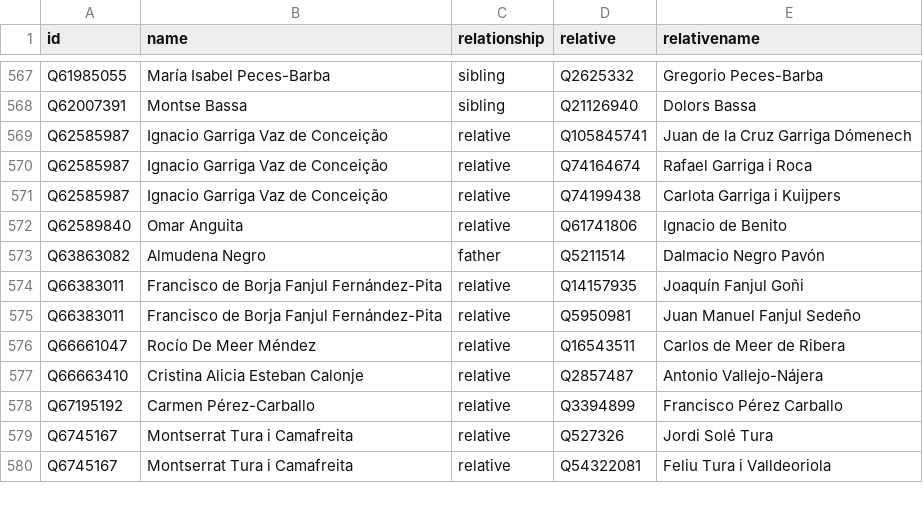
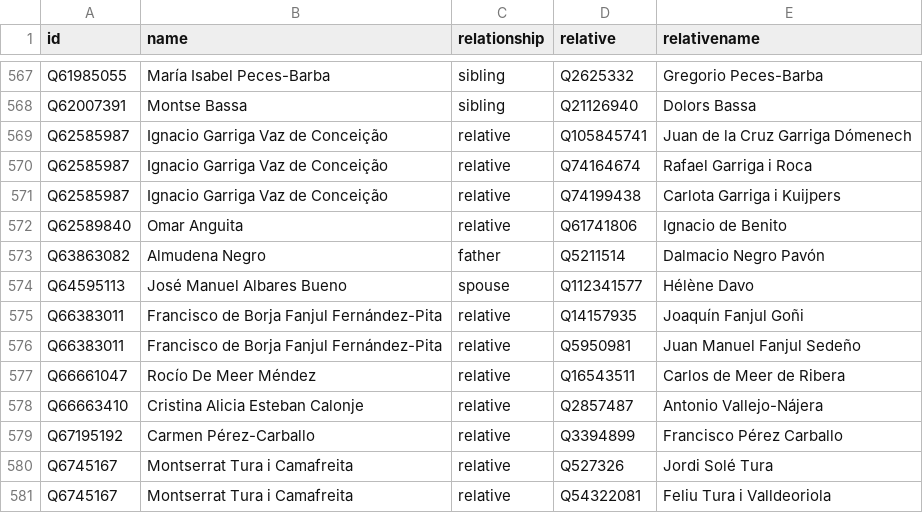
Before and after one commit to every-politician-scrapers/spain-ministers, a CSV file: html/family.csv, drawn as a sheet; only a part is shown, gaps mark what is left out; the diff names each change by its address in the sheet, - before the commit and + after, or states it on an @@ line.

```diff
--- a/html/family.csv
+++ b/html/family.csv
+row 574: Q64595113 | José Manuel Albares Bueno | spouse | Q112341577 | Hélène Davo
```
Also changed, not shown: 1 other file.
